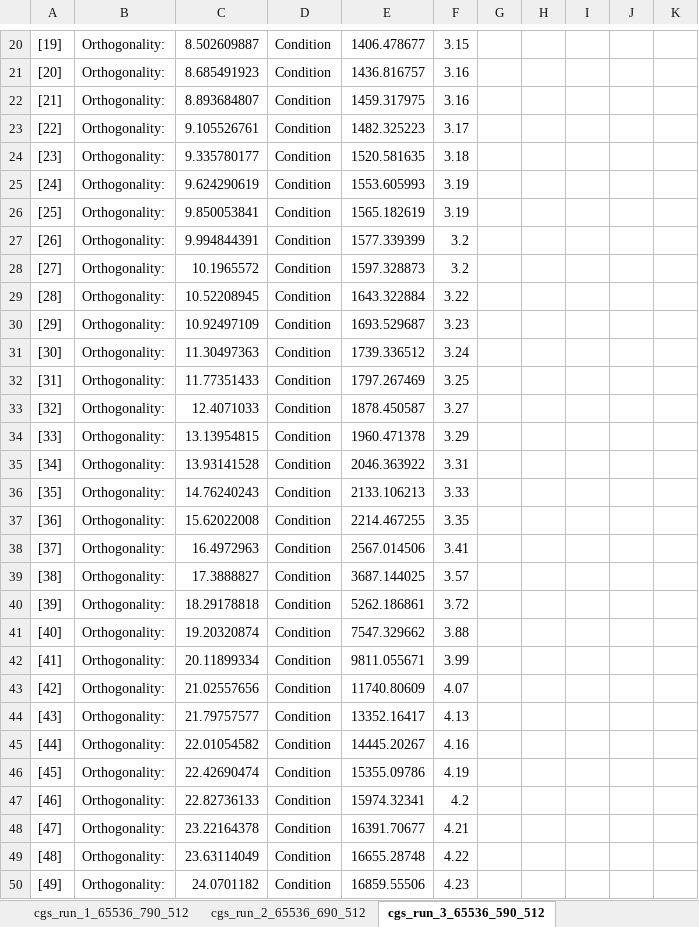
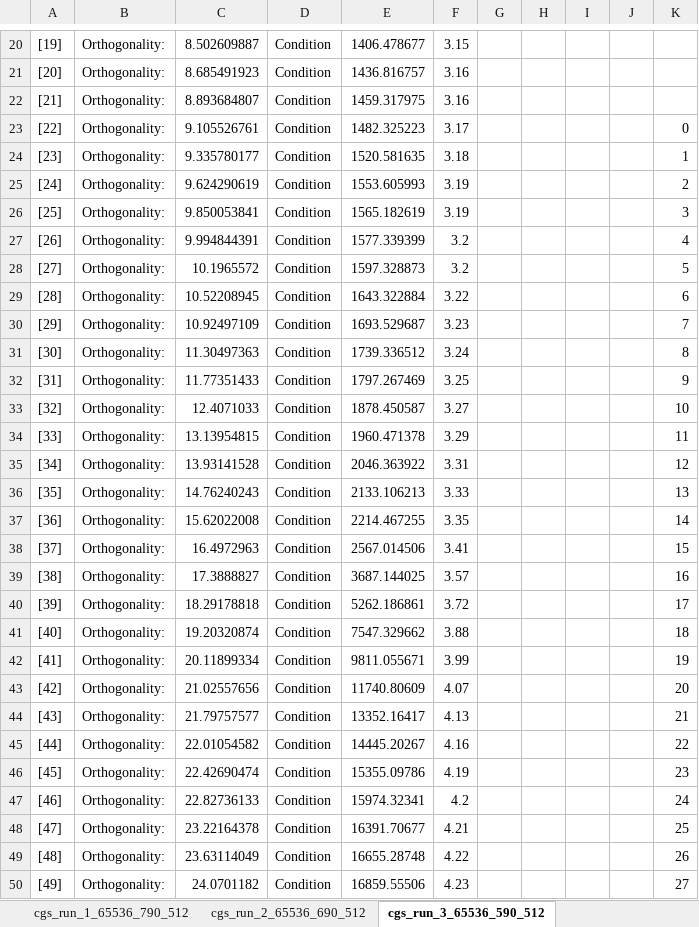
Before and after one commit to AaronDinesh/MATH-505, an Excel workbook: project1/runs/cgs/CGS_Analysis.xlsx, sheet cgs_run_3_65536_590_512, drawn as a sheet; only a part is shown, gaps mark what is left out; values as stored, in another font and other column widths than the file's, no borders; charts and pictures and table styles not drawn; the diff covers the shown part only; the diff names each change by its address in the sheet, - before the commit and + after, or states it on an @@ line.

```diff
--- a/project1/runs/cgs/CGS_Analysis.xlsx (sheet cgs_run_3_65536_590_512)
+++ b/project1/runs/cgs/CGS_Analysis.xlsx (sheet cgs_run_3_65536_590_512)
-K23: (empty)
+K23: 0
-K24: (empty)
+K24: 1
-K25: (empty)
+K25: 2
-K26: (empty)
+K26: 3
-K27: (empty)
+K27: 4
-K28: (empty)
+K28: 5
-K29: (empty)
+K29: 6
-K30: (empty)
+K30: 7
-K31: (empty)
+K31: 8
-K32: (empty)
+K32: 9
-K33: (empty)
+K33: 10
-K34: (empty)
+K34: 11
-K35: (empty)
+K35: 12
-K36: (empty)
+K36: 13
-K37: (empty)
+K37: 14
-K38: (empty)
+K38: 15
-K39: (empty)
+K39: 16
-K40: (empty)
+K40: 17
-K41: (empty)
+K41: 18
-K42: (empty)
+K42: 19
-K43: (empty)
+K43: 20
-K44: (empty)
+K44: 21
-K45: (empty)
+K45: 22
-K46: (empty)
+K46: 23
-K47: (empty)
+K47: 24
-K48: (empty)
+K48: 25
-K49: (empty)
+K49: 26
-K50: (empty)
+K50: 27
```
Also changed, not shown: 21 added rows and 541 edited cells elsewhere in this sheet, sheet Sheet1, charts or pictures, project1/runs/cqr/CQR_Analysis.xlsx, project1/runs/tsqr/TSQR_Analysis.xlsx, 19 other files.
